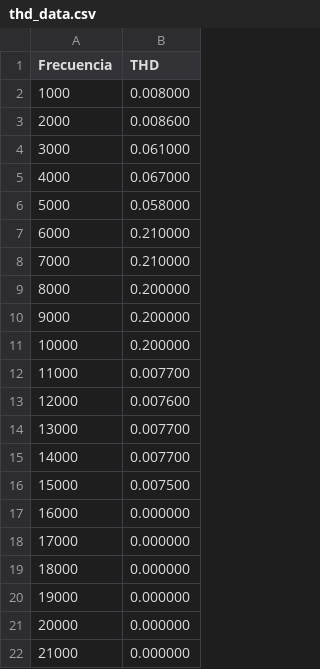
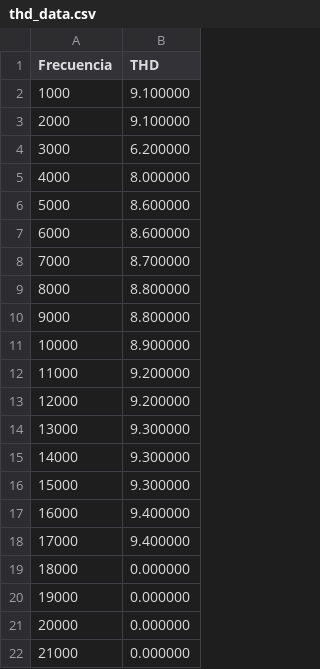
Before and after one commit to Ignacio-Dimare/thd_analisis, a CSV file: thd_data.csv, drawn as a sheet.

```diff
--- a/thd_data.csv
+++ b/thd_data.csv
@@ -1,19 +1,19 @@
 Frecuencia,THD
-1000,0.008000
-2000,0.008600
-3000,0.061000
-4000,0.067000
-5000,0.058000
-6000,0.210000
-7000,0.210000
-8000,0.200000
-9000,0.200000
-10000,0.200000
-11000,0.007700
-12000,0.007600
-13000,0.007700
-14000,0.007700
-15000,0.007500
-16000,0.000000
-17000,0.000000
+1000,9.100000
+2000,9.100000
+3000,6.200000
+4000,8.000000
+5000,8.600000
+6000,8.600000
+7000,8.700000
+8000,8.800000
+9000,8.800000
+10000,8.900000
+11000,9.200000
+12000,9.200000
+13000,9.300000
+14000,9.300000
+15000,9.300000
+16000,9.400000
+17000,9.400000
 18000,0.000000
```
Also changed, not shown: 4 other files.
